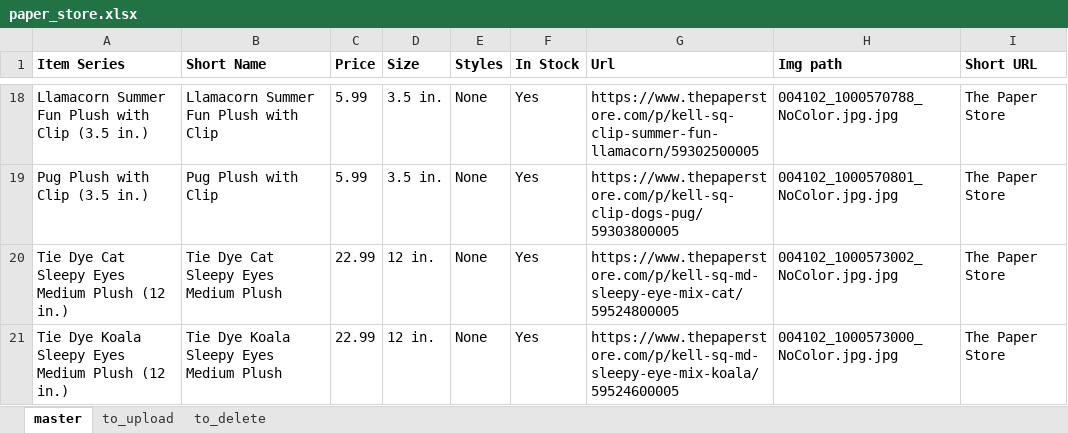
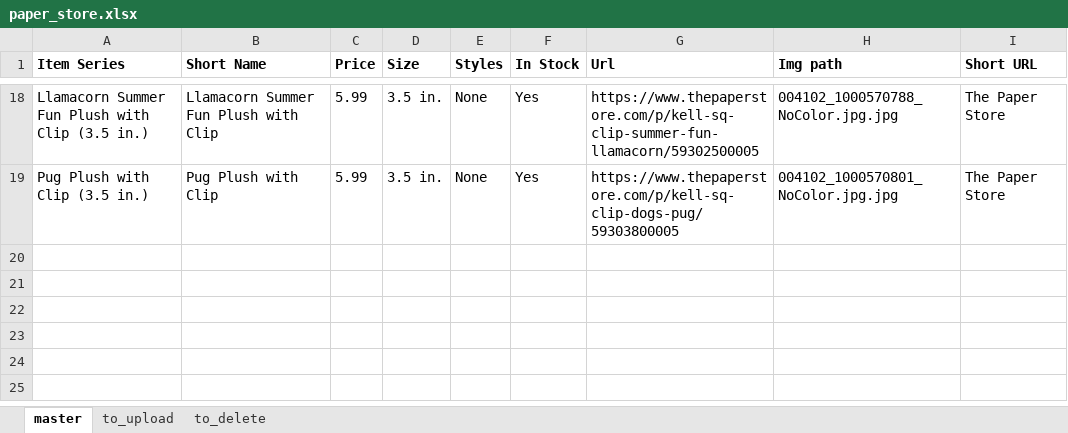
Before and after one commit to neoToad/sm_checker, an Excel workbook: items_data/paper_store.xlsx, sheet master, drawn as a sheet; only a part is shown, gaps mark what is left out; values as stored, in another font and other column widths than the file's, no borders; the diff names each change by its address in the sheet, - before the commit and + after, or states it on an @@ line.

```diff
--- a/items_data/paper_store.xlsx (sheet master)
+++ b/items_data/paper_store.xlsx (sheet master)
-row 20: Tie Dye Cat Sleepy Eyes Medium Plush (12 in.) | Tie Dye Cat Sleepy Eyes Medium Plush | 22.99 | 12 in. | None | Yes | https://www.thepaperstore.com/p/kell-sq-md-sleepy-eye-mix-cat/59524800005 | 004102_1000573002_NoColor.jpg.jpg | The Paper Store
-row 21: Tie Dye Koala Sleepy Eyes Medium Plush (12 in.) | Tie Dye Koala Sleepy Eyes Medium Plush | 22.99 | 12 in. | None | Yes | https://www.thepaperstore.com/p/kell-sq-md-sleepy-eye-mix-koala/59524600005 | 004102_1000573000_NoColor.jpg.jpg | The Paper Store
```
Also changed, not shown: items_data/claires.xlsx, items_data/costco.xlsx, 10 other files.
